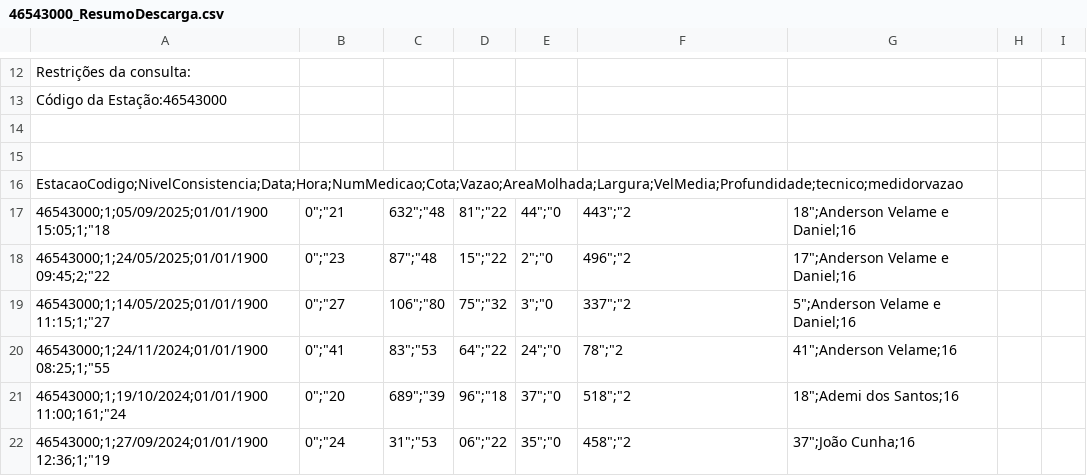
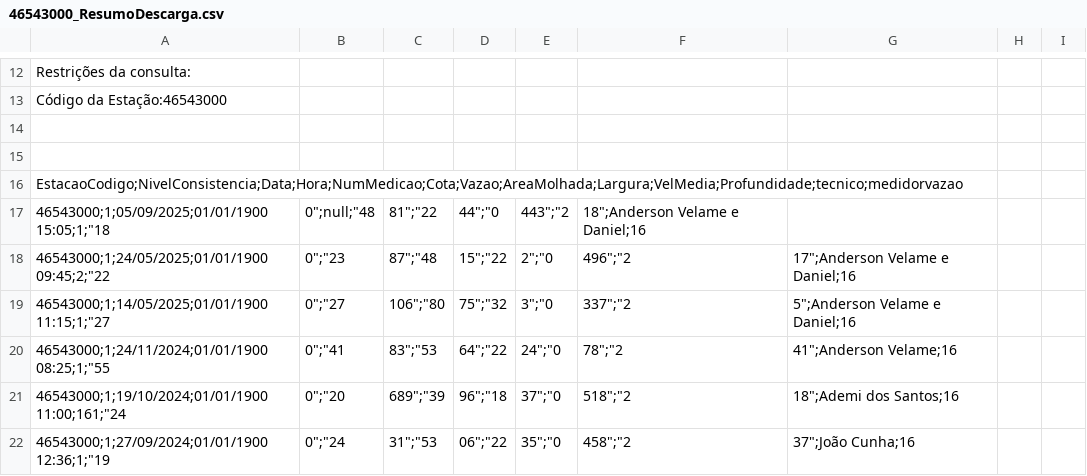
Before and after one commit to Pepinopenguim/SENC26, a CSV file: aula3/data/46543000_ResumoDescarga.csv, drawn as a sheet; only a part is shown, gaps mark what is left out.

Commit message:
aula3 ok

```diff
--- a/aula3/data/46543000_ResumoDescarga.csv
+++ b/aula3/data/46543000_ResumoDescarga.csv
@@ -16,3 +16,3 @@ Código da Estação:46543000
 EstacaoCodigo;NivelConsistencia;Data;Hora;NumMedicao;Cota;Vazao;AreaMolhada;Largura;VelMedia;Profundidade;tecnico;medidorvazao
-46543000;1;05/09/2025;01/01/1900 15:05;1;"18,0";"21,632";"48,81";"22,44";"0,443";"2,18";Anderson Velame e Daniel;16
+46543000;1;05/09/2025;01/01/1900 15:05;1;"18,0";null;"48,81";"22,44";"0,443";"2,18";Anderson Velame e Daniel;16
 46543000;1;24/05/2025;01/01/1900 09:45;2;"22,0";"23,87";"48,15";"22,2";"0,496";"2,17";Anderson Velame e Daniel;16
```
Also changed, not shown: 6 other files.
